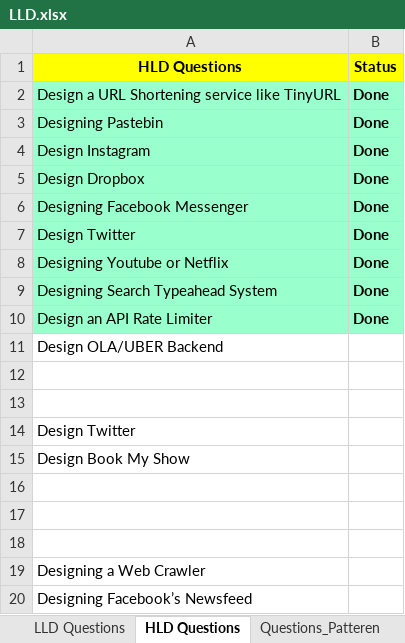
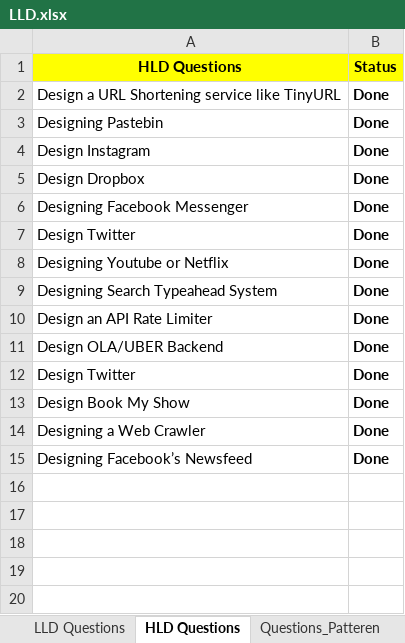
Before and after one commit to rrsharma7/Interview_Preparations, an Excel workbook: lld/LLD.xlsx, sheet HLD Questions, drawn as a sheet; values as stored, in another font and other column widths than the file's, no borders; removed rows and columns are numbered as before the commit, all else as after; the diff names each change by its address in the sheet, - before the commit and + after, or states it on an @@ line.

```diff
--- a/lld/LLD.xlsx (sheet HLD Questions)
+++ b/lld/LLD.xlsx (sheet HLD Questions)
-A2:B10 fill: #99FFCC
+A2:B10 fill: none
-B11 (Status): (empty)
+B11 (Status): Done
-row 12: (empty)
-row 13: (empty)
-B12:B13 (Status): (empty)
+B12:B13 (Status): Done
-row 16: (empty)
-row 17: (empty)
-row 18: (empty)
-B14:B15 (Status): (empty)
+B14:B15 (Status): Done
```
Also changed, not shown: sheet LLD Questions, other sheet tabs.
